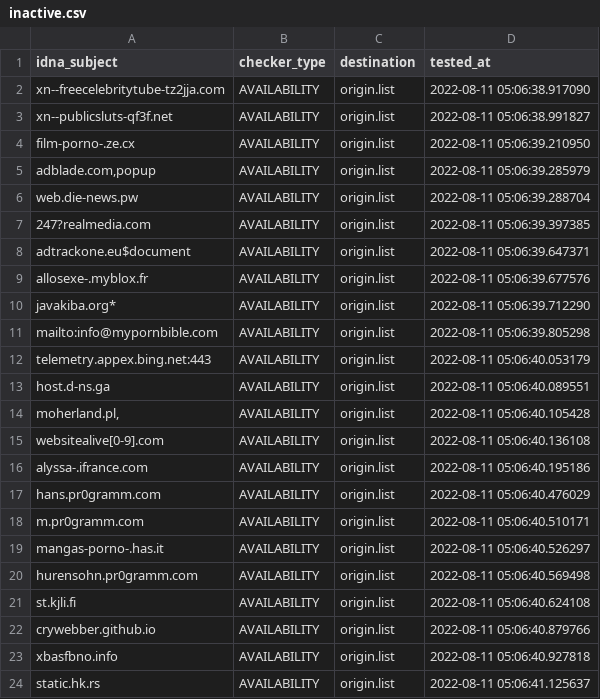
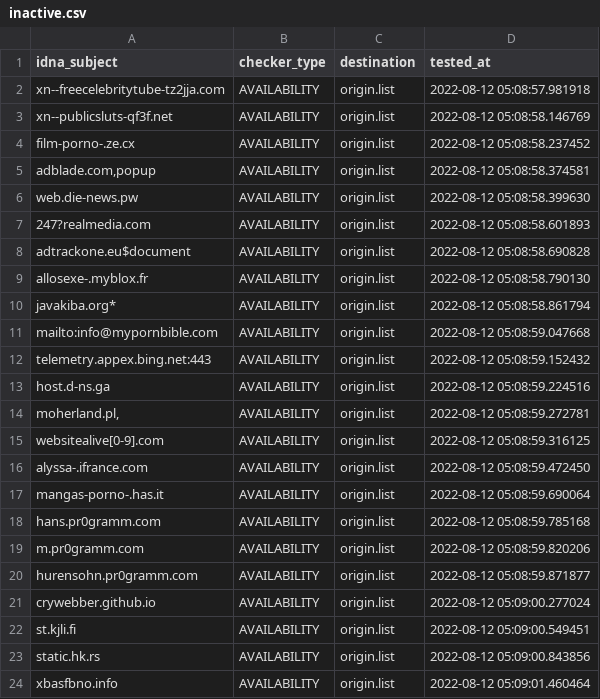
Before and after one commit to dead-hosts/repository-structure, a CSV file: .pyfunceble/inactive.csv, drawn as a sheet.

```diff
--- a/.pyfunceble/inactive.csv
+++ b/.pyfunceble/inactive.csv
@@ -1,24 +1,24 @@
 idna_subject,checker_type,destination,tested_at
-xn--freecelebritytube-tz2jja.com,AVAILABILITY,origin.list,2022-08-11 05:06:38.917090
-xn--publicsluts-qf3f.net,AVAILABILITY,origin.list,2022-08-11 05:06:38.991827
-film-porno-.ze.cx,AVAILABILITY,origin.list,2022-08-11 05:06:39.210950
-"adblade.com,popup",AVAILABILITY,origin.list,2022-08-11 05:06:39.285979
-web.die-news.pw,AVAILABILITY,origin.list,2022-08-11 05:06:39.288704
-247?realmedia.com,AVAILABILITY,origin.list,2022-08-11 05:06:39.397385
-adtrackone.eu$document,AVAILABILITY,origin.list,2022-08-11 05:06:39.647371
-allosexe-.myblox.fr,AVAILABILITY,origin.list,2022-08-11 05:06:39.677576
-javakiba.org*,AVAILABILITY,origin.list,2022-08-11 05:06:39.712290
-mailto:info@mypornbible.com,AVAILABILITY,origin.list,2022-08-11 05:06:39.805298
-telemetry.appex.bing.net:443,AVAILABILITY,origin.list,2022-08-11 05:06:40.053179
-host.d-ns.ga,AVAILABILITY,origin.list,2022-08-11 05:06:40.089551
-"moherland.pl,",AVAILABILITY,origin.list,2022-08-11 05:06:40.105428
-websitealive[0-9].com,AVAILABILITY,origin.list,2022-08-11 05:06:40.136108
-alyssa-.ifrance.com,AVAILABILITY,origin.list,2022-08-11 05:06:40.195186
-hans.pr0gramm.com,AVAILABILITY,origin.list,2022-08-11 05:06:40.476029
-m.pr0gramm.com,AVAILABILITY,origin.list,2022-08-11 05:06:40.510171
-mangas-porno-.has.it,AVAILABILITY,origin.list,2022-08-11 05:06:40.526297
-hurensohn.pr0gramm.com,AVAILABILITY,origin.list,2022-08-11 05:06:40.569498
-st.kjli.fi,AVAILABILITY,origin.list,2022-08-11 05:06:40.624108
-crywebber.github.io,AVAILABILITY,origin.list,2022-08-11 05:06:40.879766
-xbasfbno.info,AVAILABILITY,origin.list,2022-08-11 05:06:40.927818
-static.hk.rs,AVAILABILITY,origin.list,2022-08-11 05:06:41.125637
+xn--freecelebritytube-tz2jja.com,AVAILABILITY,origin.list,2022-08-12 05:08:57.981918
+xn--publicsluts-qf3f.net,AVAILABILITY,origin.list,2022-08-12 05:08:58.146769
+film-porno-.ze.cx,AVAILABILITY,origin.list,2022-08-12 05:08:58.237452
+"adblade.com,popup",AVAILABILITY,origin.list,2022-08-12 05:08:58.374581
+web.die-news.pw,AVAILABILITY,origin.list,2022-08-12 05:08:58.399630
+247?realmedia.com,AVAILABILITY,origin.list,2022-08-12 05:08:58.601893
+adtrackone.eu$document,AVAILABILITY,origin.list,2022-08-12 05:08:58.690828
+allosexe-.myblox.fr,AVAILABILITY,origin.list,2022-08-12 05:08:58.790130
+javakiba.org*,AVAILABILITY,origin.list,2022-08-12 05:08:58.861794
+mailto:info@mypornbible.com,AVAILABILITY,origin.list,2022-08-12 05:08:59.047668
+telemetry.appex.bing.net:443,AVAILABILITY,origin.list,2022-08-12 05:08:59.152432
+host.d-ns.ga,AVAILABILITY,origin.list,2022-08-12 05:08:59.224516
+"moherland.pl,",AVAILABILITY,origin.list,2022-08-12 05:08:59.272781
+websitealive[0-9].com,AVAILABILITY,origin.list,2022-08-12 05:08:59.316125
+alyssa-.ifrance.com,AVAILABILITY,origin.list,2022-08-12 05:08:59.472450
+mangas-porno-.has.it,AVAILABILITY,origin.list,2022-08-12 05:08:59.690064
+hans.pr0gramm.com,AVAILABILITY,origin.list,2022-08-12 05:08:59.785168
+m.pr0gramm.com,AVAILABILITY,origin.list,2022-08-12 05:08:59.820206
+hurensohn.pr0gramm.com,AVAILABILITY,origin.list,2022-08-12 05:08:59.871877
+crywebber.github.io,AVAILABILITY,origin.list,2022-08-12 05:09:00.277024
+st.kjli.fi,AVAILABILITY,origin.list,2022-08-12 05:09:00.549451
+static.hk.rs,AVAILABILITY,origin.list,2022-08-12 05:09:00.843856
+xbasfbno.info,AVAILABILITY,origin.list,2022-08-12 05:09:01.460464
```
Also changed, not shown: 12 other files.
